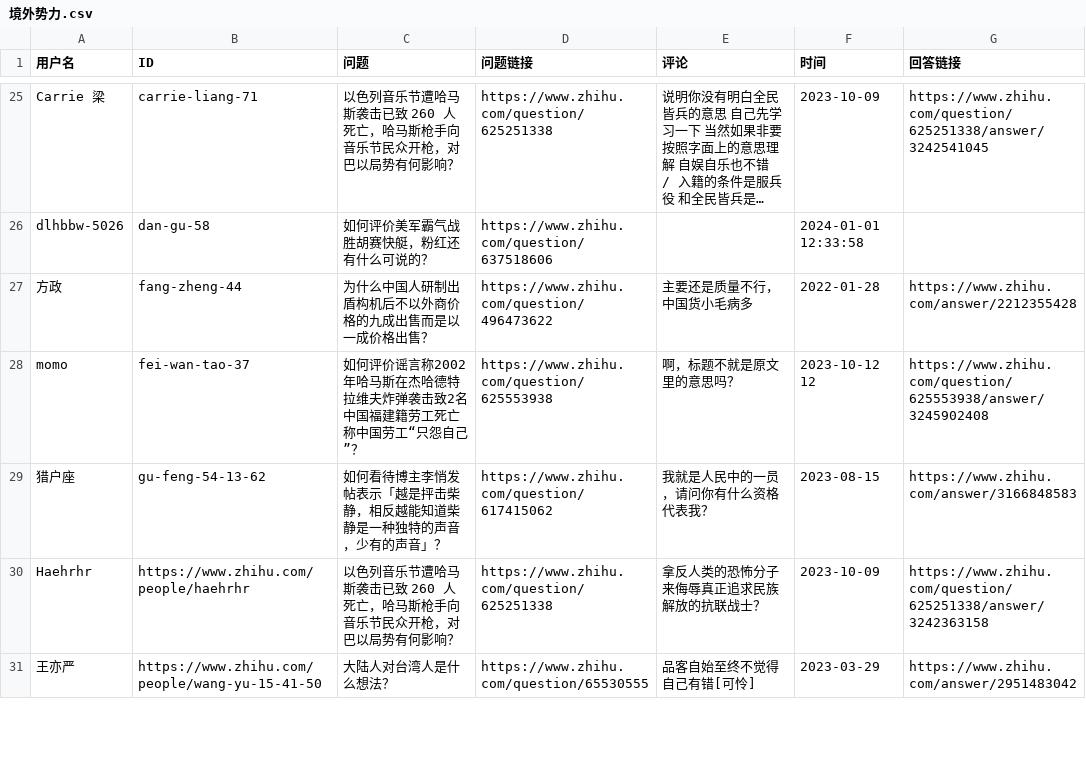
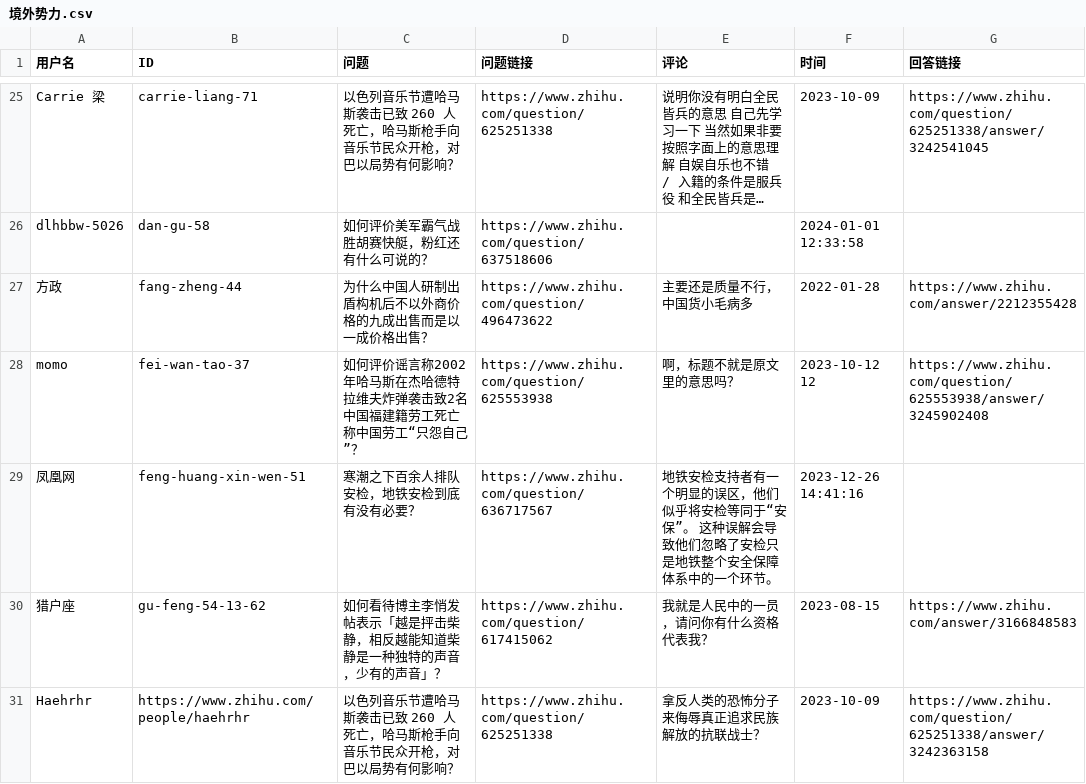
Before and after one commit to blacklisting/zhihu, a CSV file: 境外势力.csv, drawn as a sheet; only a part is shown, gaps mark what is left out; the shorter side is filled out with more unchanged rows; long unchanged cells end in ….

Commit message:
Update with a comment just seen.

```diff
--- a/境外势力.csv
+++ b/境外势力.csv
@@ -28,2 +28,3 @@
 "momo","fei-wan-tao-37","如何评价谣言称2002年哈马斯在杰哈德特拉维夫炸弹袭击致2名中国福建籍劳工死亡称中国劳工“只怨自己”？","https://www.zhihu.com/question/625553938","啊，标题不就是原文里的意思吗？","2023-10-12 12","https://www.zhihu.com/question/625553938/answer/3245902408"
+"凤凰网","feng-huang-xin-wen-51","寒潮之下百余人排队安检，地铁安检到底有没有必要？","https://www.zhihu.com/question/636717567","地铁安检支持者有一个明显的误区，他们似乎将安检等同于“安保”。  这种误解会导致他们忽略了安检只是地铁整个安全保障体系中的一个环节。","2023-12-26 14:41:16",""
 "猎户座","gu-feng-54-13-62","如何看待博主李悄发帖表示「越是抨击柴静，相反越能知道柴静是一种独特的声音，少有的声音」？","https://www.zhihu.com/question/617415062","我就是人民中的一员，请问你有什么资格代表我？","2023-08-15","https://www.zhihu.com/answer/3166848583"
```
